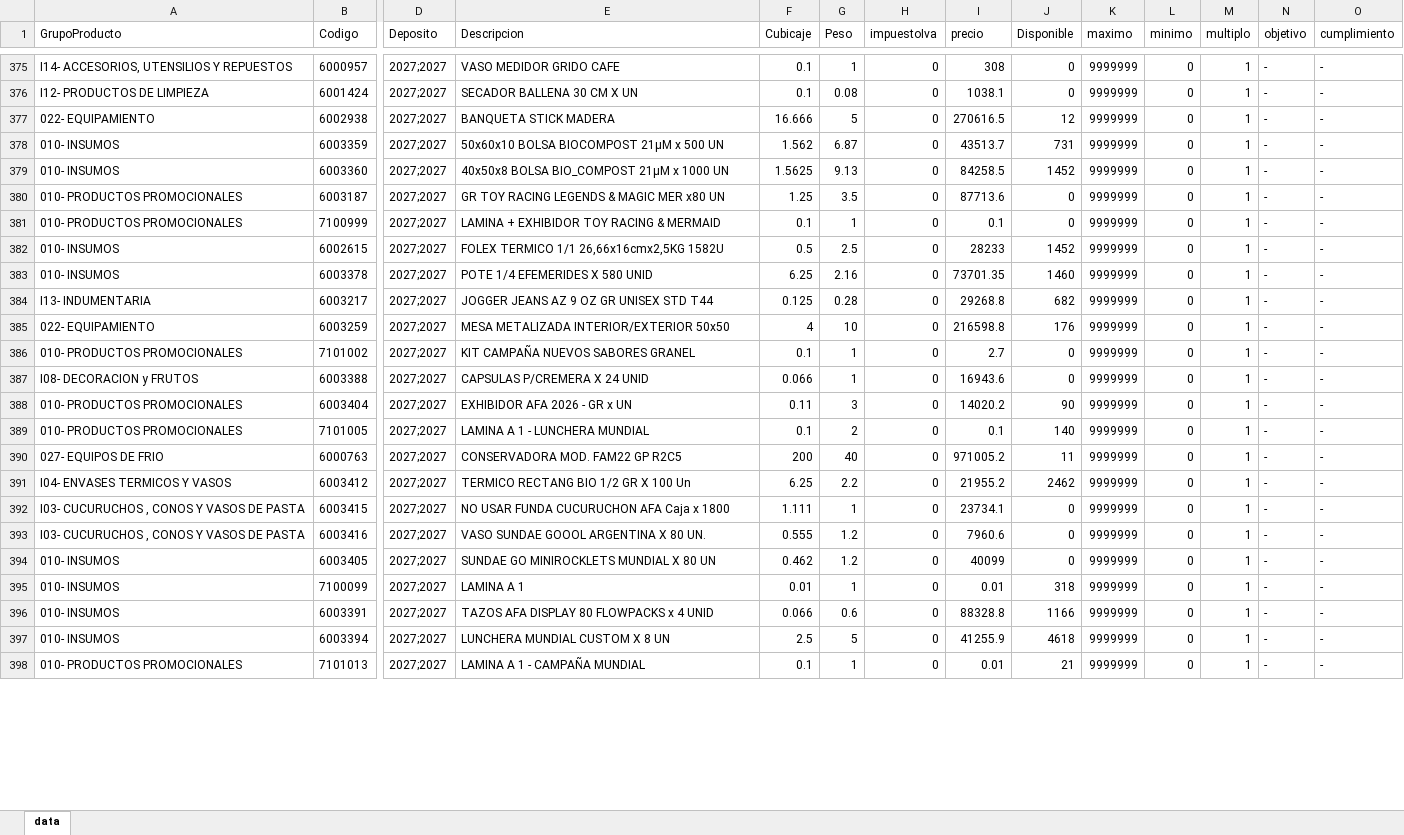
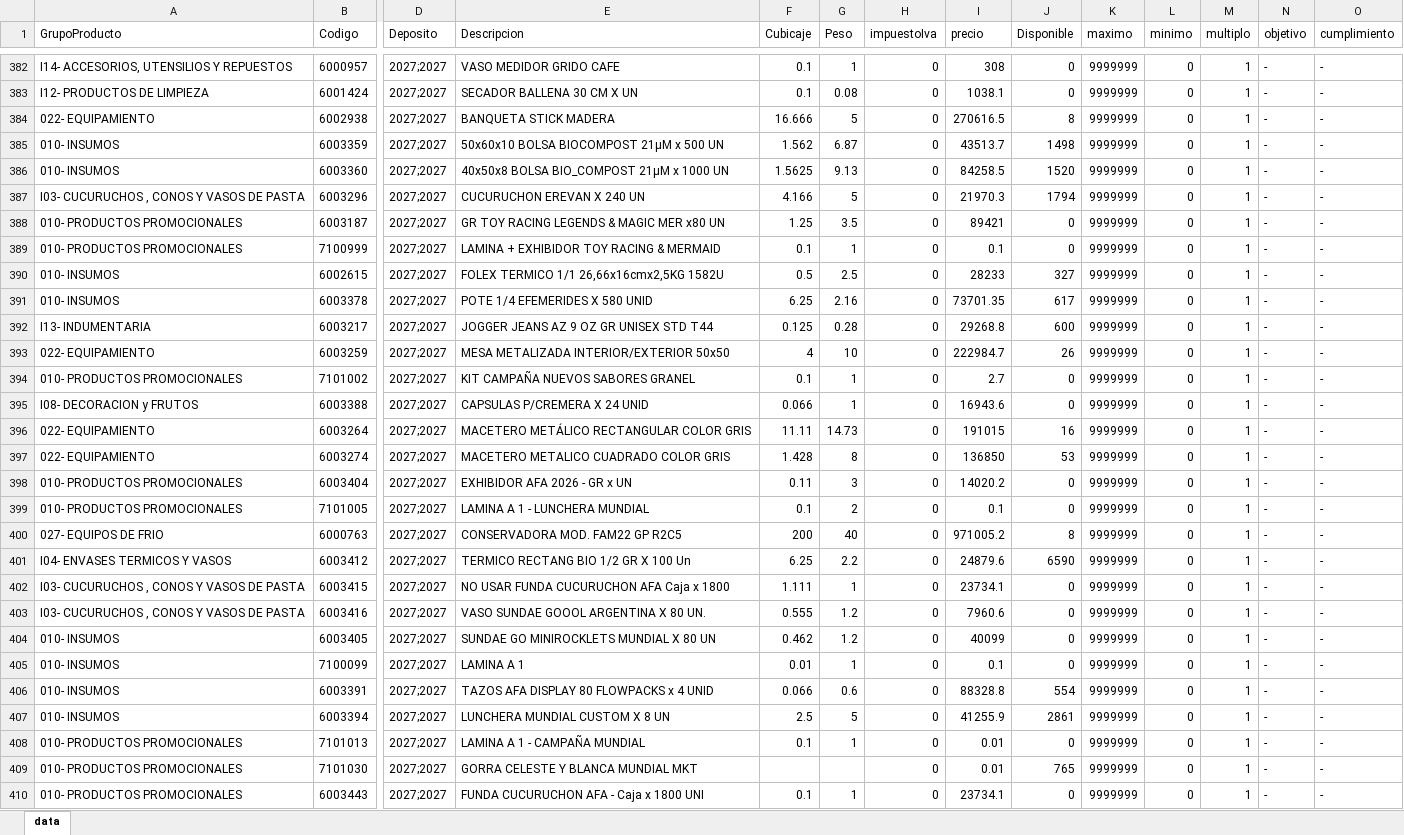
Before and after one commit to ayankilevich-cpu/pedido_helado, an Excel workbook: data/carrito_template.xlsx, sheet data, drawn as a sheet; only a part is shown, gaps mark what is left out; values as stored, in another font and other column widths than the file's, no borders; addresses are those after the commit; rows hold the shown columns only; the diff covers the shown part only; the diff names each change by its address in the sheet, - before the commit and + after, or states it on an @@ line.

Commit message:
chore: actualizar plantilla del carrito (Modelo de Carrito - 101340-1 (4).xlsx)

```diff
--- a/data/carrito_template.xlsx (sheet data)
+++ b/data/carrito_template.xlsx (sheet data)
-J384 (Disponible): 12
+J384 (Disponible): 8
-J385 (Disponible): 731
+J385 (Disponible): 1498
-J386 (Disponible): 1452
+J386 (Disponible): 1520
+row 387: I03- CUCURUCHOS , CONOS Y VASOS DE PASTA | 6003296 | 2027;2027 | CUCURUCHON EREVAN X 240 UN | 4.166 | 5 | 0 | 21970.3 | 1794 | 9999999 | 0 | 1 | - | -
-I388 (precio): 87713.6
+I388 (precio): 89421
-J390 (Disponible): 1452
+J390 (Disponible): 327
-J391 (Disponible): 1460
+J391 (Disponible): 617
-J392 (Disponible): 682
+J392 (Disponible): 600
-I393 (precio): 216598.8
+I393 (precio): 222984.7
-J393 (Disponible): 176
+J393 (Disponible): 26
+row 396: 022- EQUIPAMIENTO | 6003264 | 2027;2027 | MACETERO METÁLICO RECTANGULAR COLOR GRIS | 11.11 | 14.73 | 0 | 191015 | 16 | 9999999 | 0 | 1 | - | -
+row 397: 022- EQUIPAMIENTO | 6003274 | 2027;2027 | MACETERO METALICO CUADRADO COLOR GRIS | 1.428 | 8 | 0 | 136850 | 53 | 9999999 | 0 | 1 | - | -
-J398 (Disponible): 90
+J398 (Disponible): 0
-J399 (Disponible): 140
+J399 (Disponible): 0
-J400 (Disponible): 11
+J400 (Disponible): 8
-I401 (precio): 21955.2
+I401 (precio): 24879.6
-J401 (Disponible): 2462
+J401 (Disponible): 6590
-I405 (precio): 0.01
+I405 (precio): 0.1
-J405 (Disponible): 318
+J405 (Disponible): 0
-J406 (Disponible): 1166
+J406 (Disponible): 554
-J407 (Disponible): 4618
+J407 (Disponible): 2861
-J408 (Disponible): 21
+J408 (Disponible): 0
+row 409: 010- PRODUCTOS PROMOCIONALES | 7101030 | 2027;2027 | GORRA CELESTE Y BLANCA MUNDIAL MKT |  |  | 0 | 0.01 | 765 | 9999999 | 0 | 1 | - | -
+row 410: 010- PRODUCTOS PROMOCIONALES | 6003443 | 2027;2027 | FUNDA CUCURUCHON AFA - Caja x 1800 UNI | 0.1 | 1 | 0 | 23734.1 | 0 | 9999999 | 0 | 1 | - | -
```
Also changed, not shown: 26 added rows, 6 removed rows and 456 edited cells elsewhere in this sheet.
